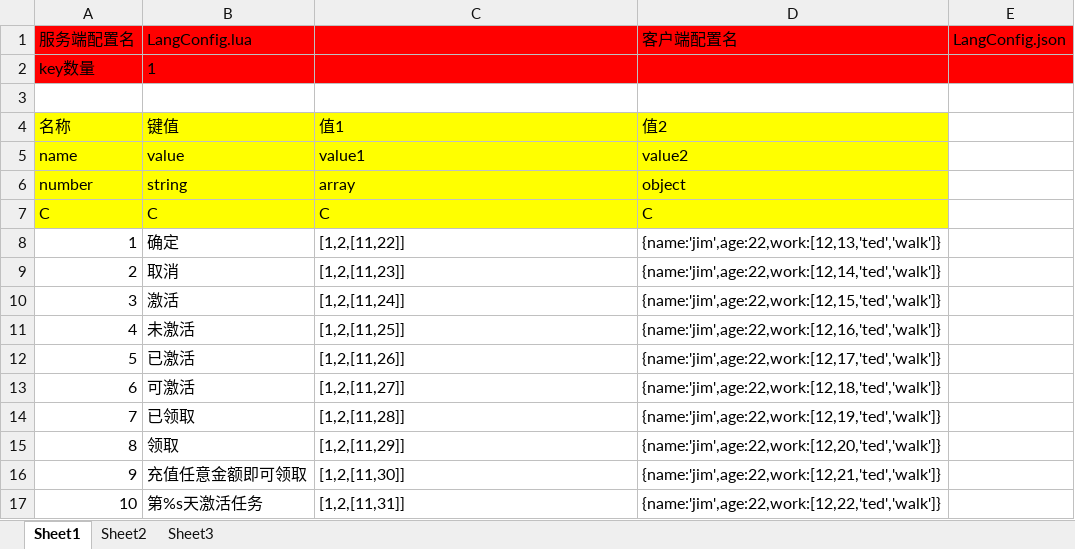
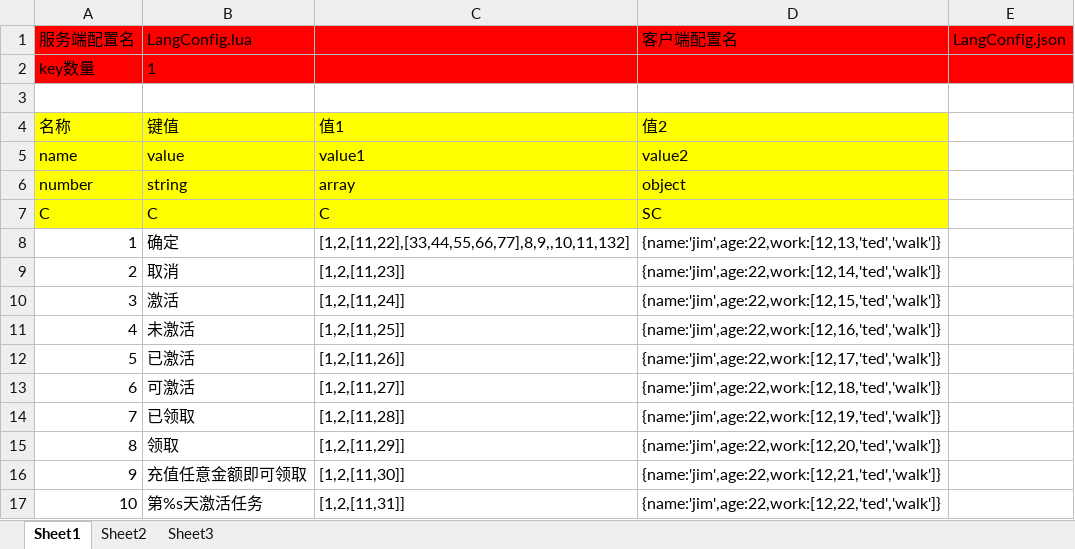
Before and after one commit to zhengpj95/work_pro_tools, an Excel workbook: excel2json/test.xlsx, sheet Sheet1, drawn as a sheet; values as stored, in another font and other column widths than the file's, no borders; the diff names each change by its address in the sheet, - before the commit and + after, or states it on an @@ line.

```diff
--- a/excel2json/test.xlsx (sheet Sheet1)
+++ b/excel2json/test.xlsx (sheet Sheet1)
-D7: C
+D7: SC
-C8: [1,2,[11,22]]
+C8: [1,2,[11,22],[33,44,55,66,77],8,9,,10,11,132]
```
Also changed, not shown: 3 other files.
